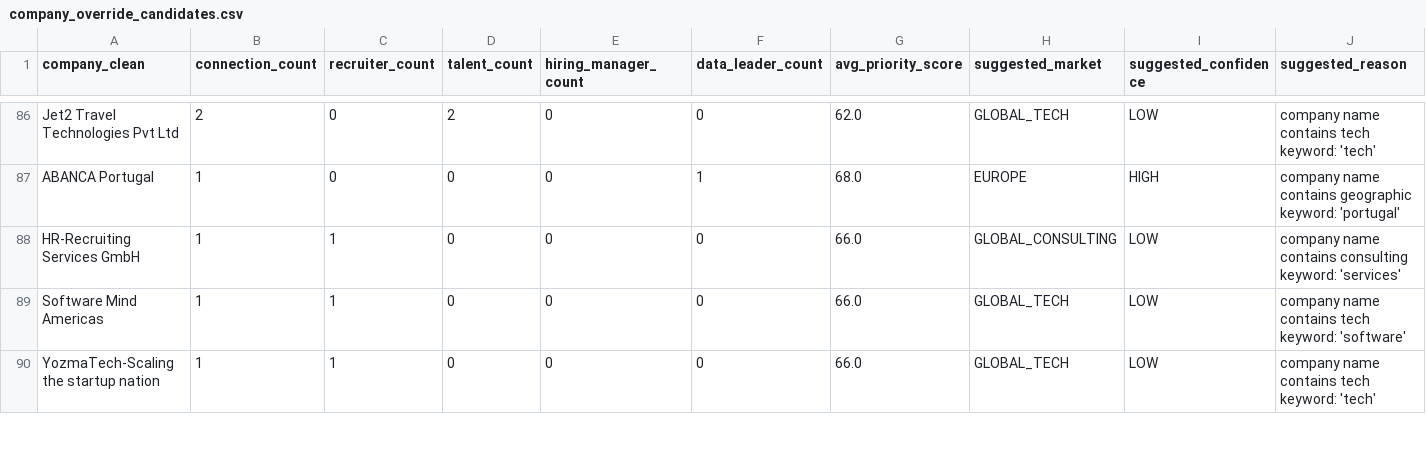
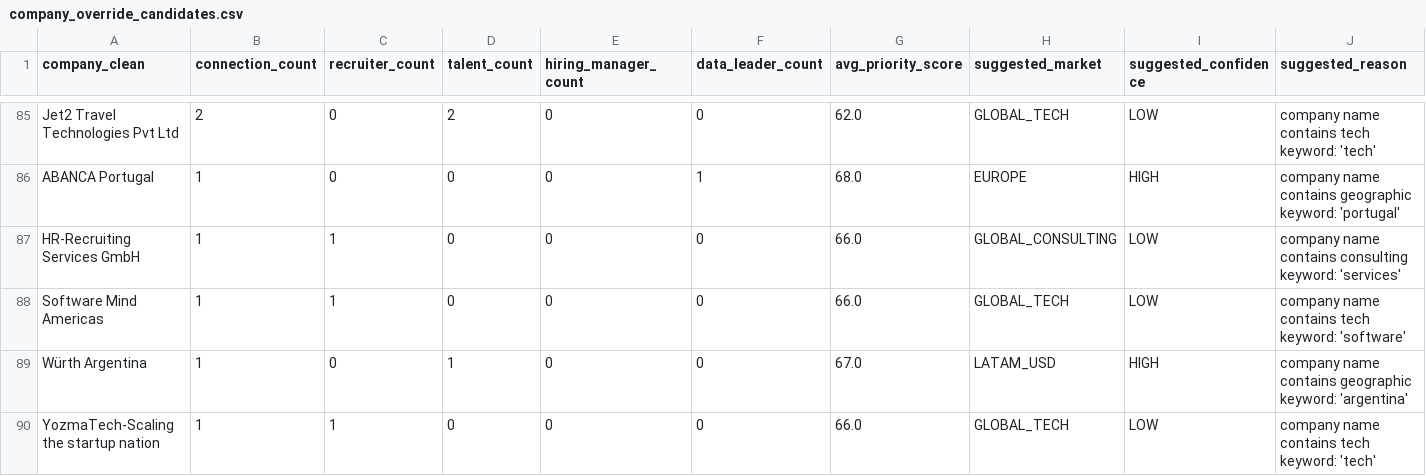
Before and after one commit to Mauricio1806/Conections-map, a CSV file: outputs/company_override_candidates.csv, drawn as a sheet; only a part is shown, gaps mark what is left out; rows hold the shown columns only; the diff covers the shown part only; the diff names each change by its address in the sheet, - before the commit and + after, or states it on an @@ line.

```diff
--- a/outputs/company_override_candidates.csv
+++ b/outputs/company_override_candidates.csv
+row 89: Würth Argentina | 1 | 0 | 1 | 0 | 0 | 67.0 | LATAM_USD | HIGH | company name contains geographic keyword: 'argentina'
```
Also changed, not shown: 4 added rows, 5 removed rows and 1 edited cell elsewhere in this file, outputs/action_backlog.csv, outputs/strategic_gap_people_drilldown.csv, 54 other files.
